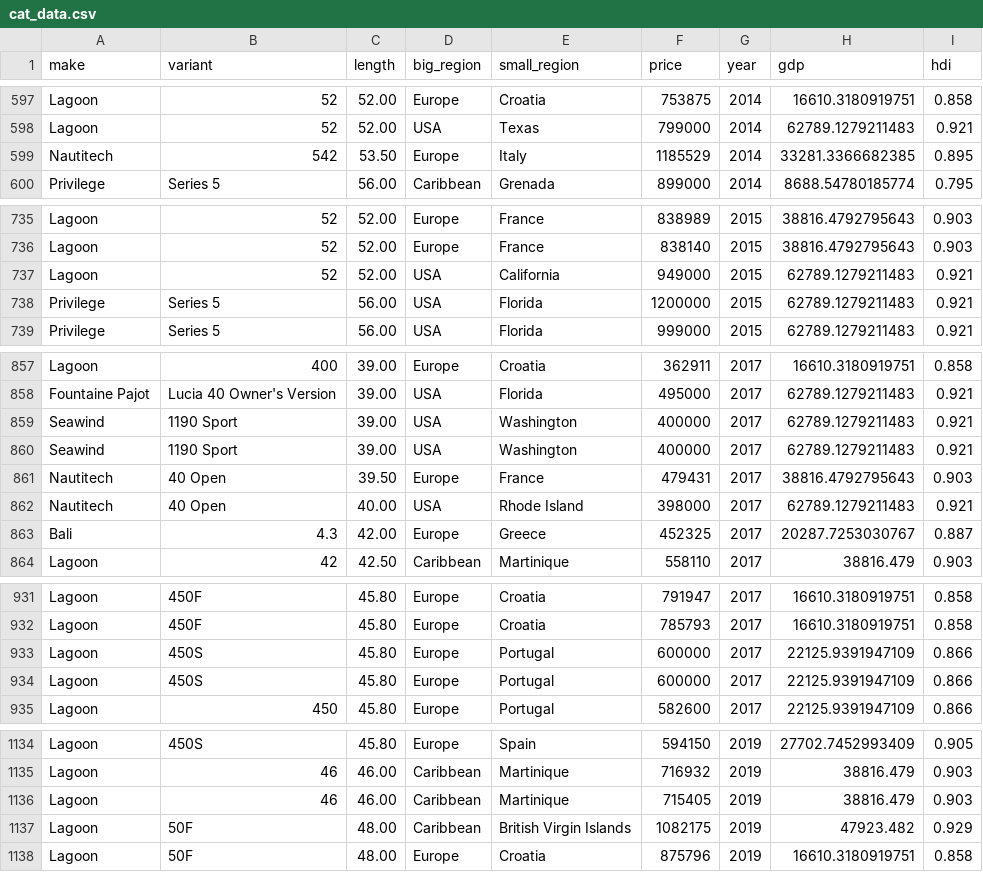
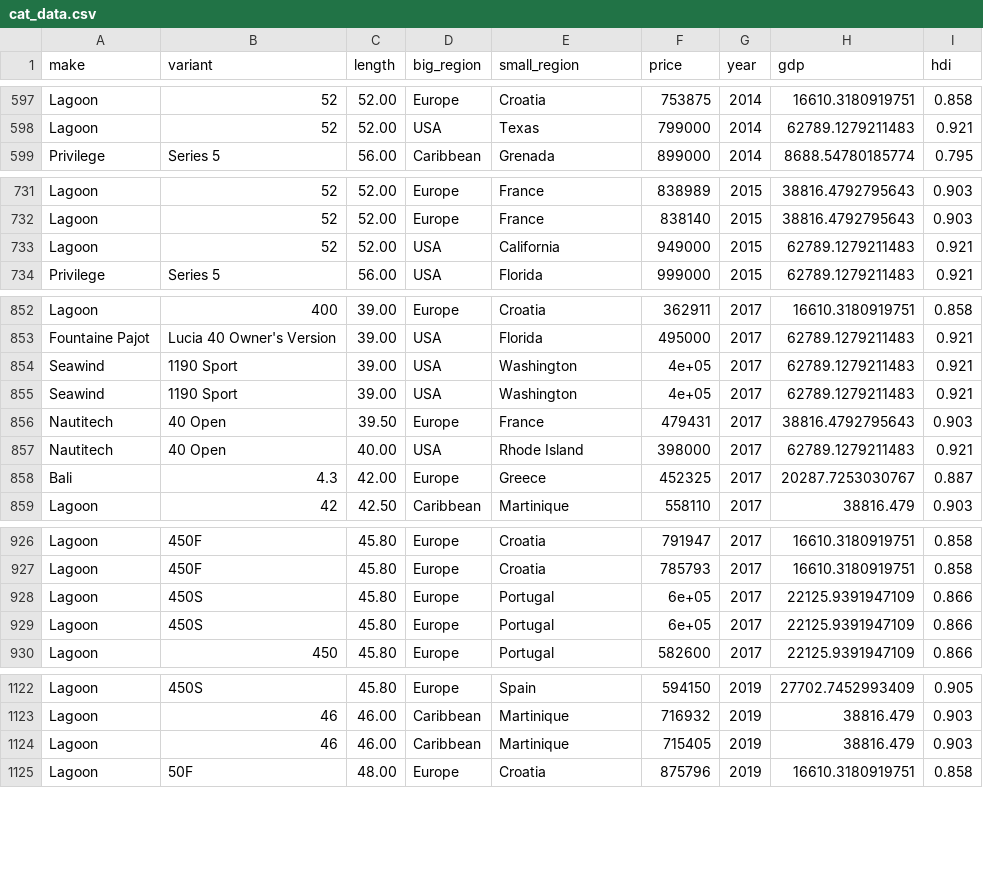
Before and after one commit to hyuncat/sailboatML, a CSV file: part2/data/cat_data.csv, drawn as a sheet; only a part is shown, gaps mark what is left out; the diff covers the shown part only.

```diff
--- a/part2/data/cat_data.csv
+++ b/part2/data/cat_data.csv
@@ -599 +598,0 @@
-"Nautitech","542","53.50","Europe","Italy","1185529","2014","33281.3366682385","0.895"
@@ -738 +733,0 @@
-"Privilege","Series 5","56.00","USA","Florida","1200000","2015","62789.1279211483","0.921"
@@ -859,2 +854,2 @@
-"Seawind","1190 Sport","39.00","USA","Washington"," 400000","2017","62789.1279211483","0.921"
-"Seawind","1190 Sport","39.00","USA","Washington"," 400000","2017","62789.1279211483","0.921"
+"Seawind","1190 Sport","39.00","USA","Washington",4e+05,"2017","62789.1279211483","0.921"
+"Seawind","1190 Sport","39.00","USA","Washington",4e+05,"2017","62789.1279211483","0.921"
@@ -933,2 +928,2 @@
-"Lagoon","450S","45.80","Europe","Portugal"," 600000","2017","22125.9391947109","0.866"
-"Lagoon","450S","45.80","Europe","Portugal"," 600000","2017","22125.9391947109","0.866"
+"Lagoon","450S","45.80","Europe","Portugal",6e+05,"2017","22125.9391947109","0.866"
+"Lagoon","450S","45.80","Europe","Portugal",6e+05,"2017","22125.9391947109","0.866"
@@ -1137 +1124,0 @@
-"Lagoon","50F","48.00","Caribbean","British Virgin Islands","1082175","2019","47923.482","0.929"
```
Also changed, not shown: 12 removed rows and 3 edited cells elsewhere in this file, 6 other files.
